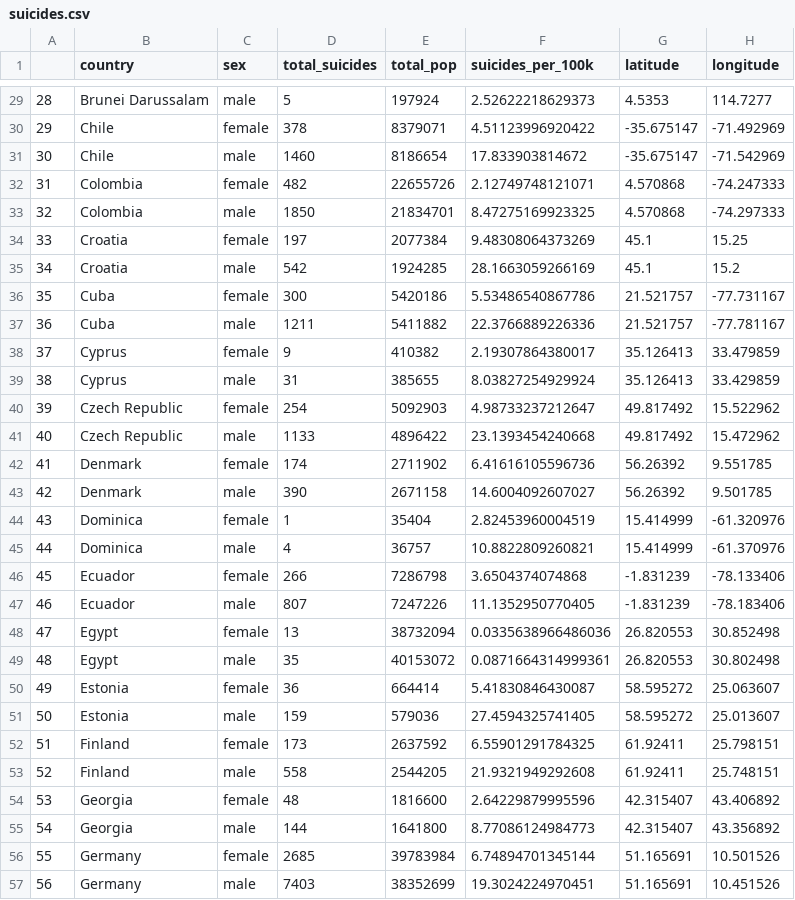
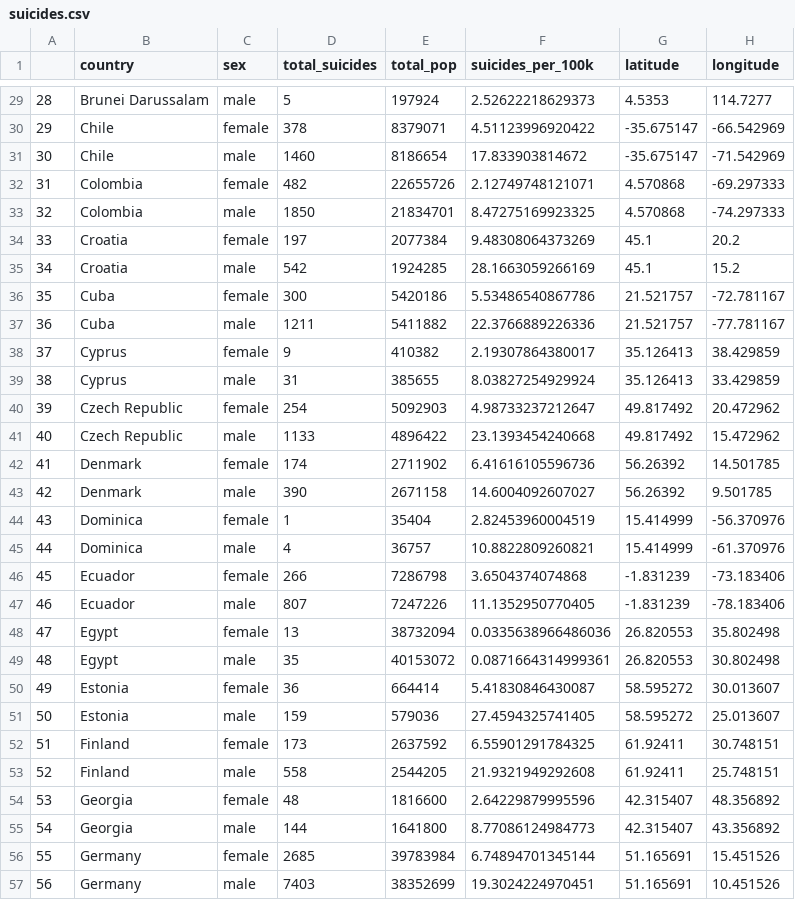
Before and after one commit to PrinceAli6/Week9_homework_topo_json, a CSV file: suicides.csv, drawn as a sheet; only a part is shown, gaps mark what is left out; the diff covers the shown part only.

```diff
--- a/suicides.csv
+++ b/suicides.csv
@@ -29,29 +29,29 @@
 "28","Brunei Darussalam","male",5,197924,2.52622218629373,4.5353,114.7277
-"29","Chile","female",378,8379071,4.51123996920422,-35.675147,-71.492969
+"29","Chile","female",378,8379071,4.51123996920422,-35.675147,-66.542969
 "30","Chile","male",1460,8186654,17.833903814672,-35.675147,-71.542969
-"31","Colombia","female",482,22655726,2.12749748121071,4.570868,-74.247333
+"31","Colombia","female",482,22655726,2.12749748121071,4.570868,-69.297333
 "32","Colombia","male",1850,21834701,8.47275169923325,4.570868,-74.297333
-"33","Croatia","female",197,2077384,9.48308064373269,45.1,15.25
+"33","Croatia","female",197,2077384,9.48308064373269,45.1,20.2
 "34","Croatia","male",542,1924285,28.1663059266169,45.1,15.2
-"35","Cuba","female",300,5420186,5.53486540867786,21.521757,-77.731167
+"35","Cuba","female",300,5420186,5.53486540867786,21.521757,-72.781167
 "36","Cuba","male",1211,5411882,22.3766889226336,21.521757,-77.781167
-"37","Cyprus","female",9,410382,2.19307864380017,35.126413,33.479859
+"37","Cyprus","female",9,410382,2.19307864380017,35.126413,38.429859
 "38","Cyprus","male",31,385655,8.03827254929924,35.126413,33.429859
-"39","Czech Republic","female",254,5092903,4.98733237212647,49.817492,15.522962
+"39","Czech Republic","female",254,5092903,4.98733237212647,49.817492,20.472962
 "40","Czech Republic","male",1133,4896422,23.1393454240668,49.817492,15.472962
-"41","Denmark","female",174,2711902,6.41616105596736,56.26392,9.551785
+"41","Denmark","female",174,2711902,6.41616105596736,56.26392,14.501785
 "42","Denmark","male",390,2671158,14.6004092607027,56.26392,9.501785
-"43","Dominica","female",1,35404,2.82453960004519,15.414999,-61.320976
+"43","Dominica","female",1,35404,2.82453960004519,15.414999,-56.370976
 "44","Dominica","male",4,36757,10.8822809260821,15.414999,-61.370976
-"45","Ecuador","female",266,7286798,3.6504374074868,-1.831239,-78.133406
+"45","Ecuador","female",266,7286798,3.6504374074868,-1.831239,-73.183406
 "46","Ecuador","male",807,7247226,11.1352950770405,-1.831239,-78.183406
-"47","Egypt","female",13,38732094,0.0335638966486036,26.820553,30.852498
+"47","Egypt","female",13,38732094,0.0335638966486036,26.820553,35.802498
 "48","Egypt","male",35,40153072,0.0871664314999361,26.820553,30.802498
-"49","Estonia","female",36,664414,5.41830846430087,58.595272,25.063607
+"49","Estonia","female",36,664414,5.41830846430087,58.595272,30.013607
 "50","Estonia","male",159,579036,27.4594325741405,58.595272,25.013607
-"51","Finland","female",173,2637592,6.55901291784325,61.92411,25.798151
+"51","Finland","female",173,2637592,6.55901291784325,61.92411,30.748151
 "52","Finland","male",558,2544205,21.9321949292608,61.92411,25.748151
-"53","Georgia","female",48,1816600,2.64229879995596,42.315407,43.406892
+"53","Georgia","female",48,1816600,2.64229879995596,42.315407,48.356892
 "54","Georgia","male",144,1641800,8.77086124984773,42.315407,43.356892
-"55","Germany","female",2685,39783984,6.74894701345144,51.165691,10.501526
+"55","Germany","female",2685,39783984,6.74894701345144,51.165691,15.451526
 "56","Germany","male",7403,38352699,19.3024224970451,51.165691,10.451526
```
Also changed, not shown: 66 edited cells elsewhere in this file.
